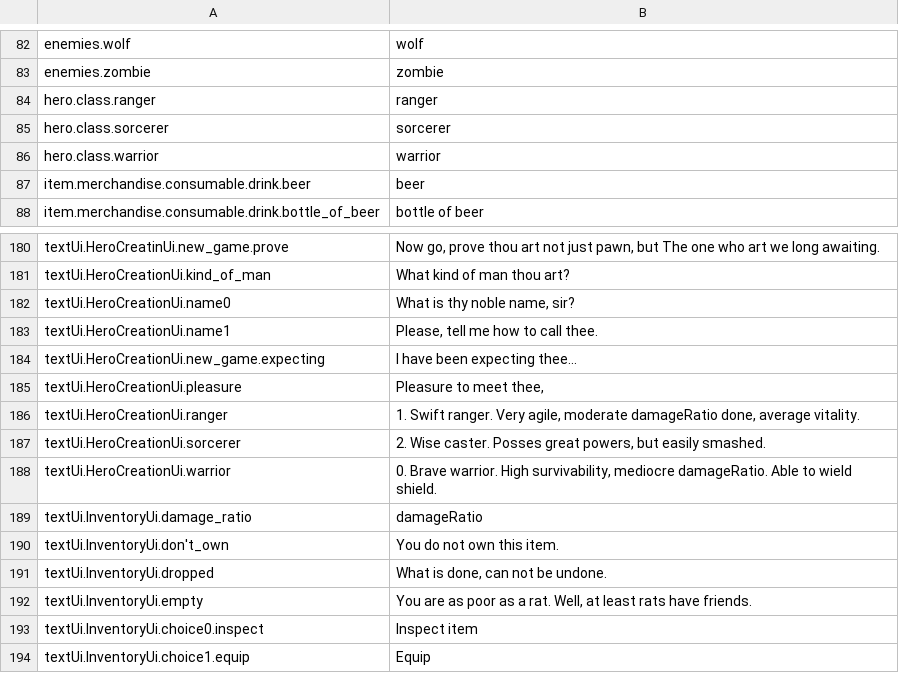
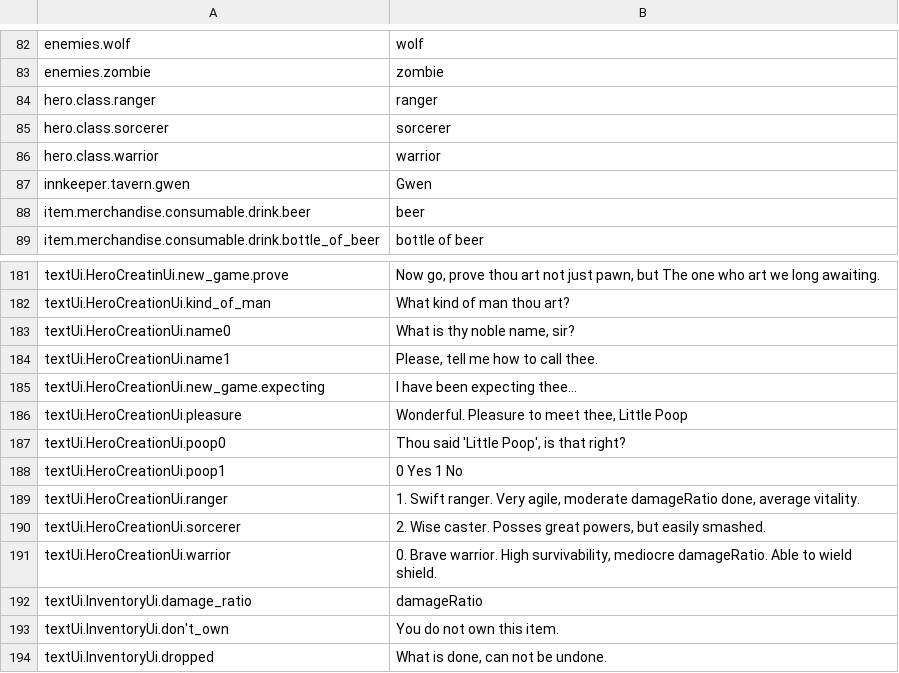
Before and after one commit to lancvslav/TheGame, a CSV file: resources/localization/localization.csv, drawn as a sheet; only a part is shown, gaps mark what is left out; the shorter side is filled out with more unchanged rows.

```diff
--- a/resources/localization/localization.csv
+++ b/resources/localization/localization.csv
@@ -86,2 +86,3 @@ hero.class.sorcerer;sorcerer
 hero.class.warrior;warrior
+innkeeper.tavern.gwen;Gwen
 item.merchandise.consumable.drink.beer;beer
@@ -184,3 +185,5 @@ textUi.HeroCreationUi.name1;Please, tell me how to call thee.
 textUi.HeroCreationUi.new_game.expecting;I have been expecting thee...
-textUi.HeroCreationUi.pleasure;Pleasure to meet thee,
+textUi.HeroCreationUi.pleasure;Wonderful. Pleasure to meet thee, Little Poop
+textUi.HeroCreationUi.poop0;Thou said 'Little Poop', is that right?
+textUi.HeroCreationUi.poop1;0 Yes 1 No
 textUi.HeroCreationUi.ranger;1. Swift ranger. Very agile, moderate damageRatio done, average vitality.
```
Also changed, not shown: 25 other files.
